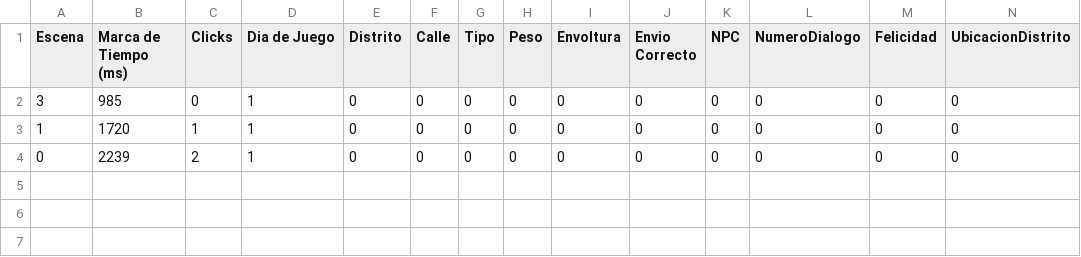
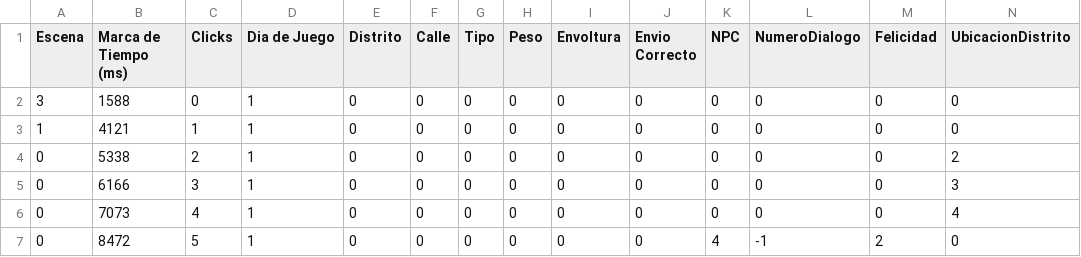
Before and after one commit to LuisEnriqueCabelloBlanco/MailToAtlantis, a CSV file: FuMonoStudios/Game/QAdata/myData.csv, drawn as a sheet.

Commit message:
arreglada la exploracion + mejoras dichas por cleon
-Ahora se crea y destruyen todo el rato los distritos ya que es mas seguro y apenas hay coste extra
-se han cambiado los TAD de los lugares y el placeToGo

Co-Authored-By: VerXxuxZ <125389780+JulianSerranoChacon@users.noreply.github.com>

```diff
--- a/FuMonoStudios/Game/QAdata/myData.csv
+++ b/FuMonoStudios/Game/QAdata/myData.csv
@@ -1,4 +1,7 @@
 Escena,"Marca de Tiempo (ms)",Clicks,"Dia de Juego",Distrito,Calle,Tipo,Peso,Envoltura,"Envio Correcto",NPC,NumeroDialogo,Felicidad,UbicacionDistrito
-3,985,0,1,0,0,0,0,0,0,0,0,0,0
-1,1720,1,1,0,0,0,0,0,0,0,0,0,0
-0,2239,2,1,0,0,0,0,0,0,0,0,0,0
+3,1588,0,1,0,0,0,0,0,0,0,0,0,0
+1,4121,1,1,0,0,0,0,0,0,0,0,0,0
+0,5338,2,1,0,0,0,0,0,0,0,0,0,2
+0,6166,3,1,0,0,0,0,0,0,0,0,0,3
+0,7073,4,1,0,0,0,0,0,0,0,0,0,4
+0,8472,5,1,0,0,0,0,0,0,4,-1,2,0
```
Also changed, not shown: 3 other files.
